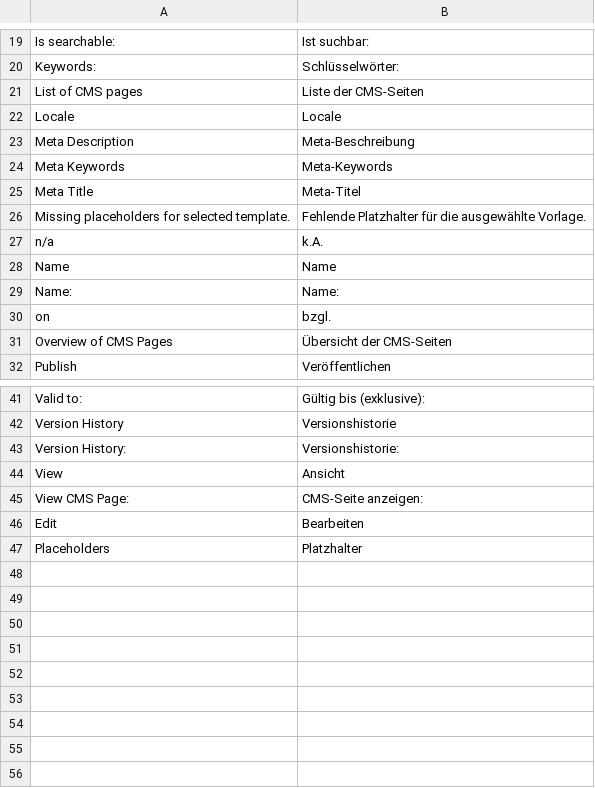
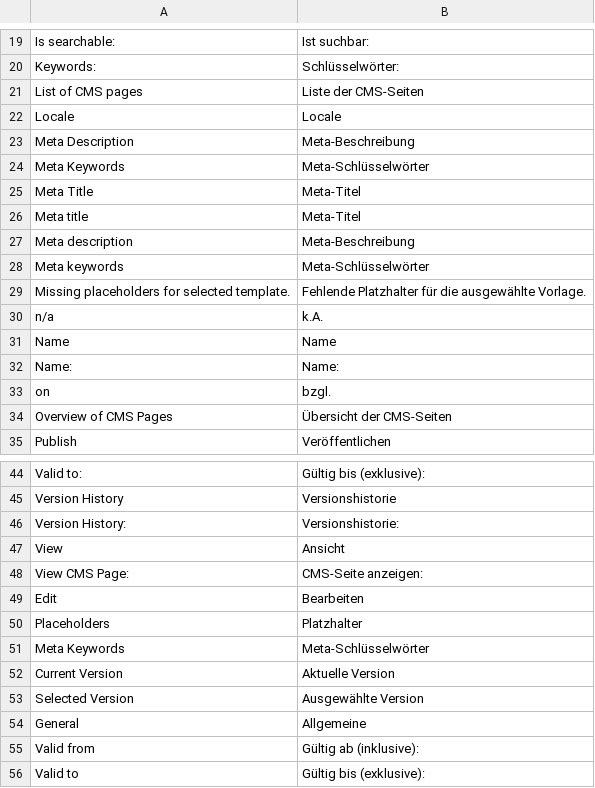
Before and after one commit to spryker/cms-gui, a CSV file: data/translation/Zed/de_DE.csv, drawn as a sheet; only a part is shown, gaps mark what is left out.

Commit message:
fixed translations

```diff
--- a/data/translation/Zed/de_DE.csv
+++ b/data/translation/Zed/de_DE.csv
@@ -23,4 +23,7 @@ Locale,Locale
 "Meta Description",Meta-Beschreibung
-"Meta Keywords",Meta-Keywords
+"Meta Keywords",Meta-Schlüsselwörter
 "Meta Title",Meta-Titel
+Meta title,Meta-Titel
+Meta description,Meta-Beschreibung
+Meta keywords,Meta-Schlüsselwörter
 "Missing placeholders for selected template.","Fehlende Platzhalter für die ausgewählte Vorlage."
@@ -47 +50,7 @@ Edit,Bearbeiten
 Placeholders,Platzhalter
+Meta Keywords,Meta-Schlüsselwörter
+Current Version,Aktuelle Version
+Selected Version,Ausgewählte Version
+General,Allgemeine
+Valid from,Gültig ab (inklusive):
+Valid to,Gültig bis (exklusive):
```
Also changed, not shown: data/translation/Zed/en_US.csv, 2 other files.
